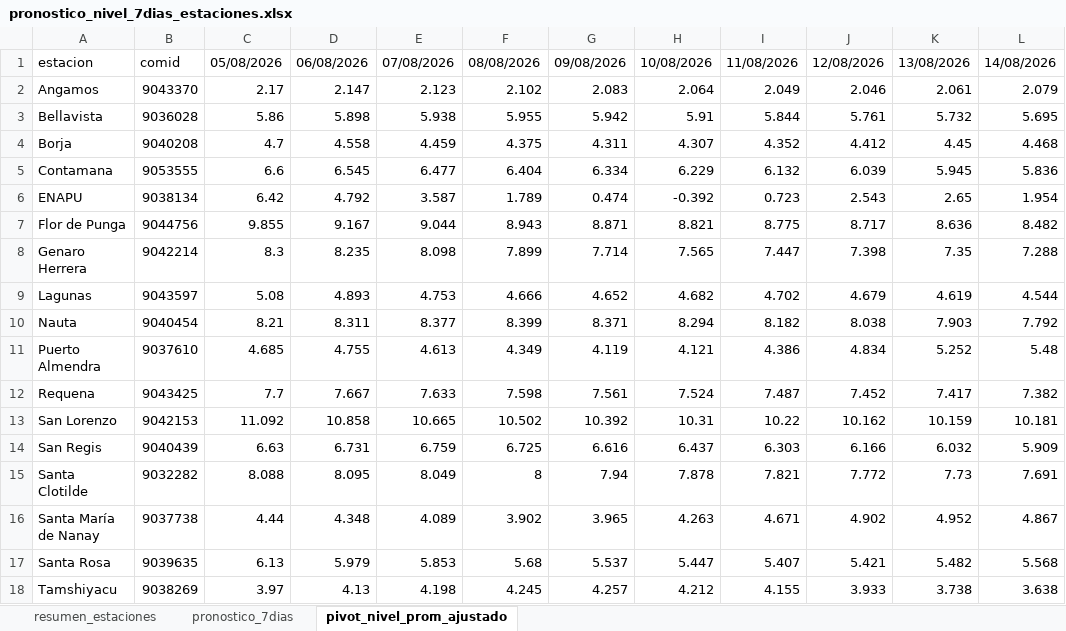
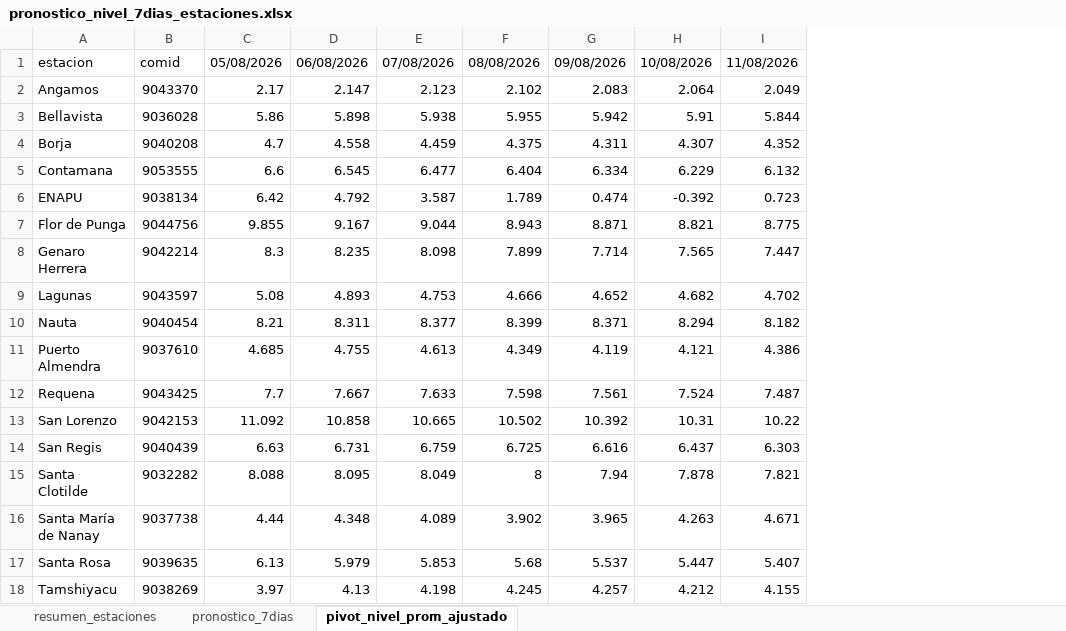
Before and after one commit to KURONO23/LoretoNivelesaCaudales, an Excel workbook: outputs/pronostico_nivel_7dias_estaciones.xlsx, sheet pivot_nivel_prom_ajustado, drawn as a sheet; values as stored, in another font and other column widths than the file's, no borders; the diff names each change by its address in the sheet, - before the commit and + after, or states it on an @@ line.

```diff
--- a/outputs/pronostico_nivel_7dias_estaciones.xlsx (sheet pivot_nivel_prom_ajustado)
+++ b/outputs/pronostico_nivel_7dias_estaciones.xlsx (sheet pivot_nivel_prom_ajustado)
-column J, rows 1-18: 12/08/2026 | 2.046 | 5.761 | 4.412 | 6.039 | 2.543 | 8.717 | 7.398 | 4.679 | 8.038 | 4.834 | 7.452 | 10.162 | 6.166 | 7.772 | 4.902 | 5.421 | 3.933
-column K, rows 1-18: 13/08/2026 | 2.061 | 5.732 | 4.45 | 5.945 | 2.65 | 8.636 | 7.35 | 4.619 | 7.903 | 5.252 | 7.417 | 10.159 | 6.032 | 7.73 | 4.952 | 5.482 | 3.738
-column L, rows 1-18: 14/08/2026 | 2.079 | 5.695 | 4.468 | 5.836 | 1.954 | 8.482 | 7.288 | 4.544 | 7.792 | 5.48 | 7.382 | 10.181 | 5.909 | 7.691 | 4.867 | 5.568 | 3.638
```
Also changed, not shown: sheet pronostico_7dias, sheet resumen_estaciones, outputs/metricas_dwlt_estaciones.xlsx, outputs/validacion_dwlt_hasta_observado_disponible.xlsx, 1 other file.
